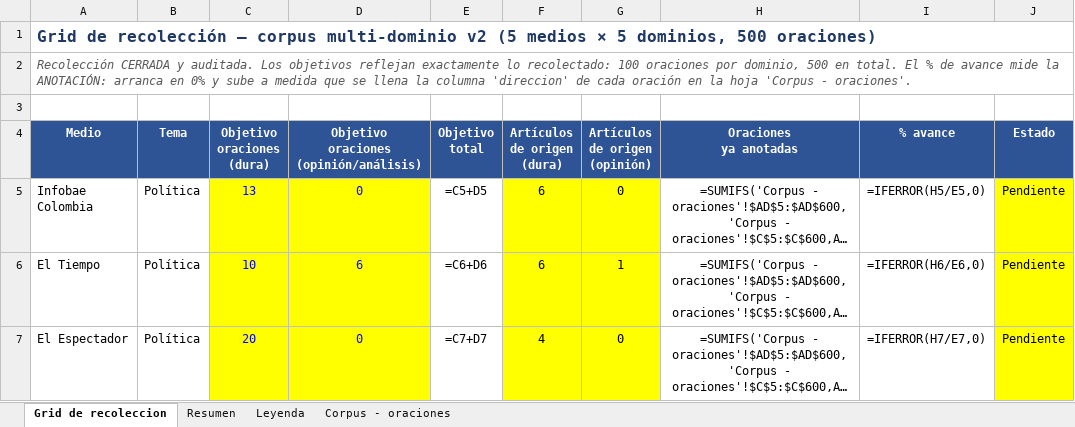
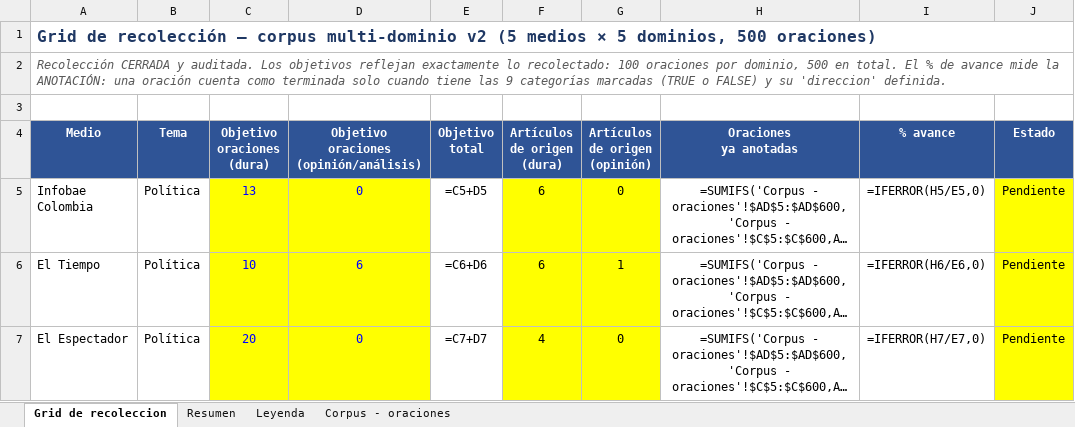
Before and after one commit to tux1984/SesgoCognitivo, an Excel workbook: data/corpus/corpus_multidominio_500_oraciones.xlsx, sheet Grid de recoleccion, drawn as a sheet; only a part is shown; long unchanged cells end in …; values as stored, in another font and other column widths than the file's, no borders; formulas without a stored value are shown as written; conditional formats not drawn; the diff names each change by its address in the sheet, - before the commit and + after, or states it on an @@ line.

Commit message:
fix(corpus): el avance solo cuenta filas realmente terminadas
La columna auxiliar usaba 'direccion' como unico marcador de fila
completa, asi que llenar solo las dos ultimas columnas ya subia el
porcentaje del grid sin haber evaluado ninguna de las 9 categorias.

Ahora exige que las 9 booleanas esten marcadas (TRUE o FALSE) ademas de
direccion. El modo de fallo queda del lado seguro: si el anotador olvida
algo la fila no cuenta, en vez de contar de mas.

Se agrega formato condicional en actor_objetivo que pinta la celda
cuando queda incoherente con direccion: con actor siendo neutral, o sin
actor siendo favorece/perjudica. Excel no permite validacion cruzada
entre columnas con lista, asi que se resalta en vez de bloquear.

Leyenda y subtitulo del grid documentan el nuevo criterio.

```diff
--- a/data/corpus/corpus_multidominio_500_oraciones.xlsx (sheet Grid de recoleccion)
+++ b/data/corpus/corpus_multidominio_500_oraciones.xlsx (sheet Grid de recoleccion)
-A2 (Medio): …la ANOTACIÓN: arranca en 0% y sube a medida que se llena la columna 'direccion' de cada oración en la hoja 'Corpus - oraciones'.
+A2 (Medio): …la ANOTACIÓN: una oración cuenta como terminada solo cuando tiene las 9 categorías marcadas (TRUE o FALSE) y su 'direccion' definida.
```
Also changed, not shown: sheet Corpus - oraciones, sheet Leyenda.
